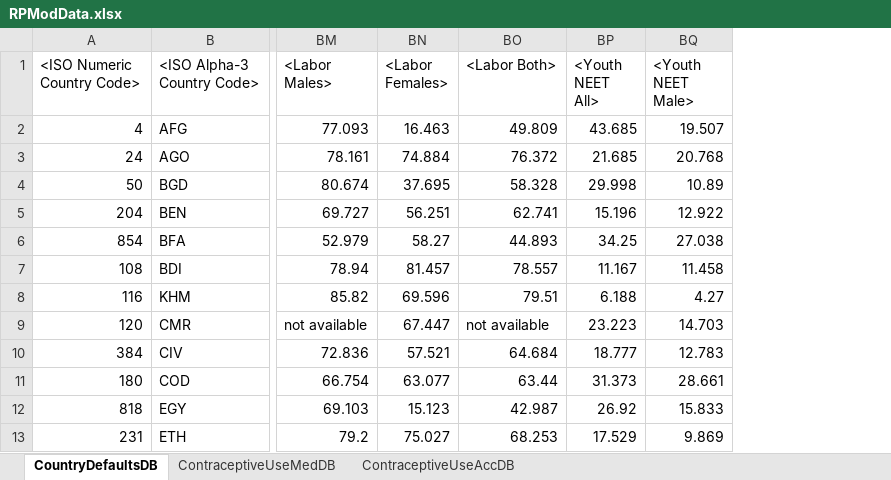
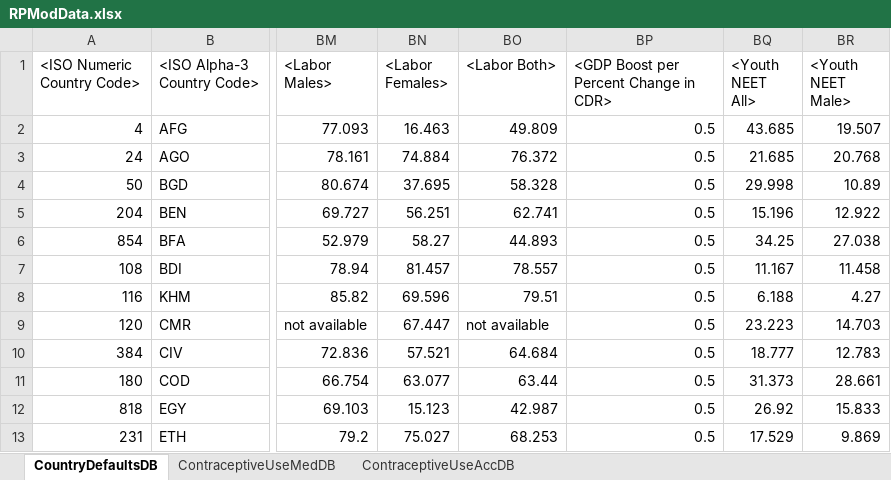
Before and after one commit to AvenirHealth-org/SpectrumWebDefaultData, an Excel workbook: SourceData/rapid/RPModData.xlsx, sheet CountryDefaultsDB, drawn as a sheet; only a part is shown, gaps mark what is left out; values as stored, in another font and other column widths than the file's, no borders; the diff names each change by its address in the sheet, - before the commit and + after, or states it on an @@ line.

Commit message:
Added GDP boost per % change in CDR for RAPID.

```diff
--- a/SourceData/rapid/RPModData.xlsx (sheet CountryDefaultsDB)
+++ b/SourceData/rapid/RPModData.xlsx (sheet CountryDefaultsDB)
+column BP, rows 1-13: <GDP Boost per Percent Change in CDR> | 0.5 | 0.5 | 0.5 | 0.5 | 0.5 | 0.5 | 0.5 | 0.5 | 0.5 | 0.5 | 0.5 | 0.5
```
Also changed, not shown: 42 other files.
